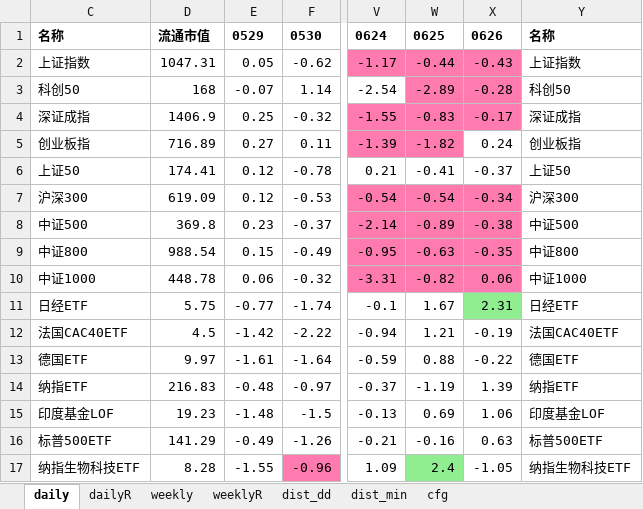
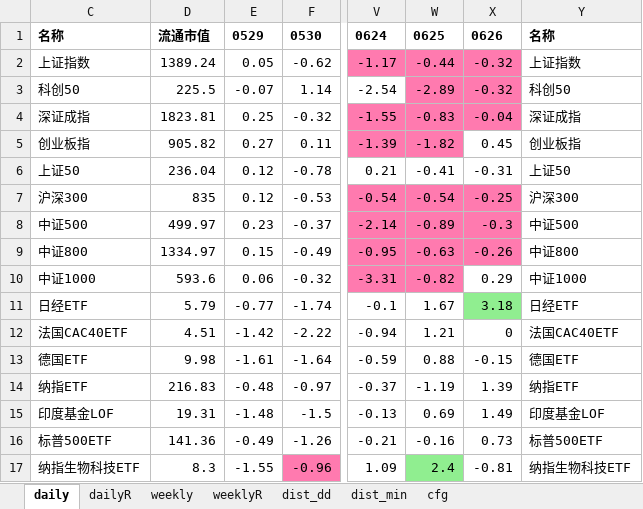
Before and after one commit to aixingkong/view, an Excel workbook: fund_list.xlsx, sheet daily, drawn as a sheet; only a part is shown, gaps mark what is left out; values as stored, in another font and other column widths than the file's, no borders; the diff covers the shown part only; the diff names each change by its address in the sheet, - before the commit and + after, or states it on an @@ line.

```diff
--- a/fund_list.xlsx (sheet daily)
+++ b/fund_list.xlsx (sheet daily)
-D2: 1047.31
+D2: 1389.24
-X2: -0.43
+X2: -0.32
-D3: 168
+D3: 225.5
-X3: -0.28
+X3: -0.32
-D4: 1406.9
+D4: 1823.81
-X4: -0.17
+X4: -0.04
-D5: 716.89
+D5: 905.82
-X5: 0.24
+X5: 0.45
-D6: 174.41
+D6: 236.04
-X6: -0.37
+X6: -0.31
-D7: 619.09
+D7: 835
-X7: -0.34
+X7: -0.25
-D8: 369.8
+D8: 499.97
-X8: -0.38
+X8: -0.3
-D9: 988.54
+D9: 1334.97
-X9: -0.35
+X9: -0.26
-D10: 448.78
+D10: 593.6
-X10: 0.06
+X10: 0.29
-X10 fill: #FF7AAF
+X10 fill: none
-D11: 5.75
+D11: 5.79
-X11: 2.31
+X11: 3.18
-D12: 4.5
+D12: 4.51
-X12: -0.19
+X12: 0
-D13: 9.97
+D13: 9.98
-X13: -0.22
+X13: -0.15
-D15: 19.23
+D15: 19.31
-X15: 1.06
+X15: 1.49
-D16: 141.29
+D16: 141.36
-X16: 0.63
+X16: 0.73
-D17: 8.28
+D17: 8.3
-X17: -1.05
+X17: -0.81
```
Also changed, not shown: 96 edited cells and cell formats elsewhere in this sheet, sheet dailyR, 2 other files.
